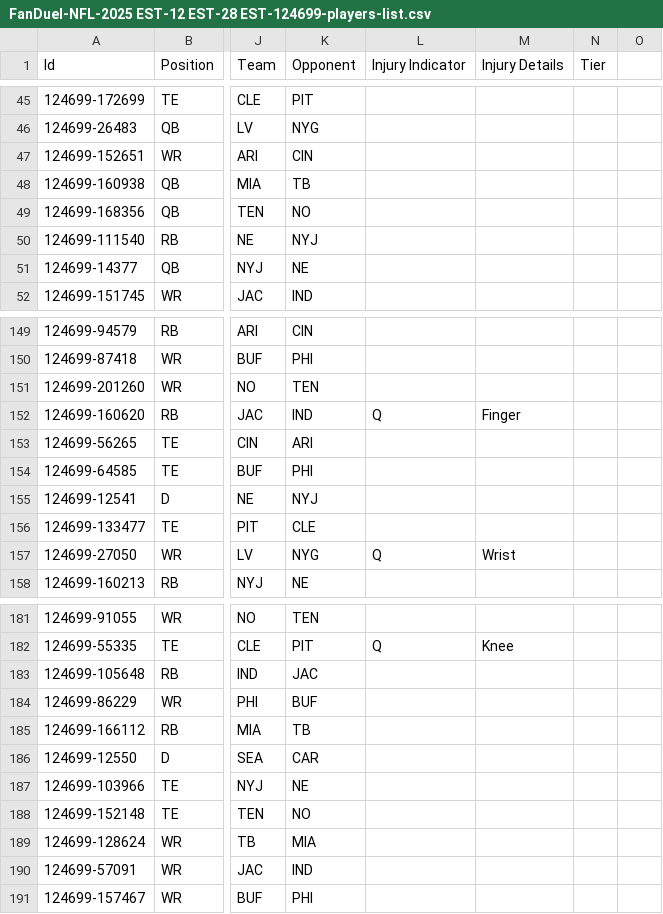
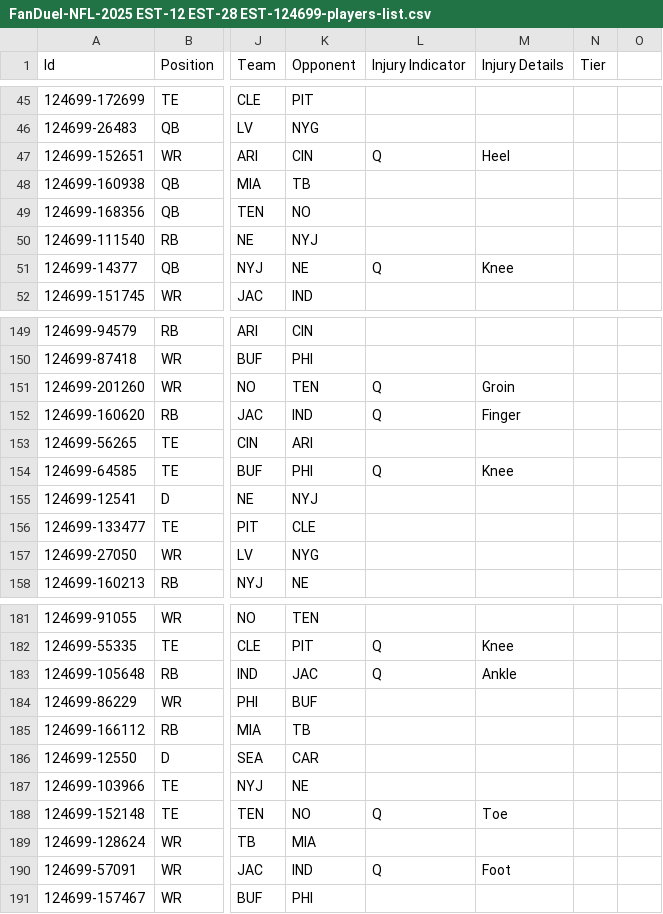
Before and after one commit to jvereen01/NFL_DFS_OPTIMZER, a CSV file: FanDuel-NFL-2025 EST-12 EST-28 EST-124699-players-list.csv, drawn as a sheet; only a part is shown, gaps mark what is left out; the diff covers the shown part only; the diff names each change by its address in the sheet, - before the commit and + after, or states it on an @@ line.

Commit message:
Update December 28th player data with latest injury reports - Week 17 NFL roster updates

```diff
--- a/FanDuel-NFL-2025 EST-12 EST-28 EST-124699-players-list.csv
+++ b/FanDuel-NFL-2025 EST-12 EST-28 EST-124699-players-list.csv
-L47 (Injury Indicator): (empty)
+L47 (Injury Indicator): Q
-M47 (Injury Details): (empty)
+M47 (Injury Details): Heel
-L51 (Injury Indicator): (empty)
+L51 (Injury Indicator): Q
-M51 (Injury Details): (empty)
+M51 (Injury Details): Knee
-L151 (Injury Indicator): (empty)
+L151 (Injury Indicator): Q
-M151 (Injury Details): (empty)
+M151 (Injury Details): Groin
-L154 (Injury Indicator): (empty)
+L154 (Injury Indicator): Q
-M154 (Injury Details): (empty)
+M154 (Injury Details): Knee
-L157 (Injury Indicator): Q
+L157 (Injury Indicator): (empty)
-M157 (Injury Details): Wrist
+M157 (Injury Details): (empty)
-L183 (Injury Indicator): (empty)
+L183 (Injury Indicator): Q
-M183 (Injury Details): (empty)
+M183 (Injury Details): Ankle
-L188 (Injury Indicator): (empty)
+L188 (Injury Indicator): Q
-M188 (Injury Details): (empty)
+M188 (Injury Details): Toe
-L190 (Injury Indicator): (empty)
+L190 (Injury Indicator): Q
-M190 (Injury Details): (empty)
+M190 (Injury Details): Foot
```
Also changed, not shown: 26 edited cells elsewhere in this file.
